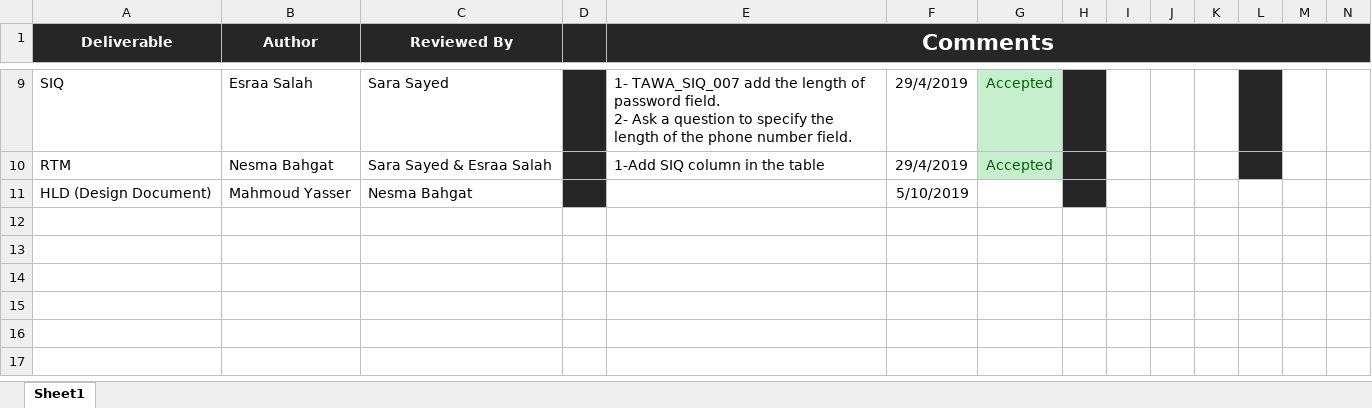
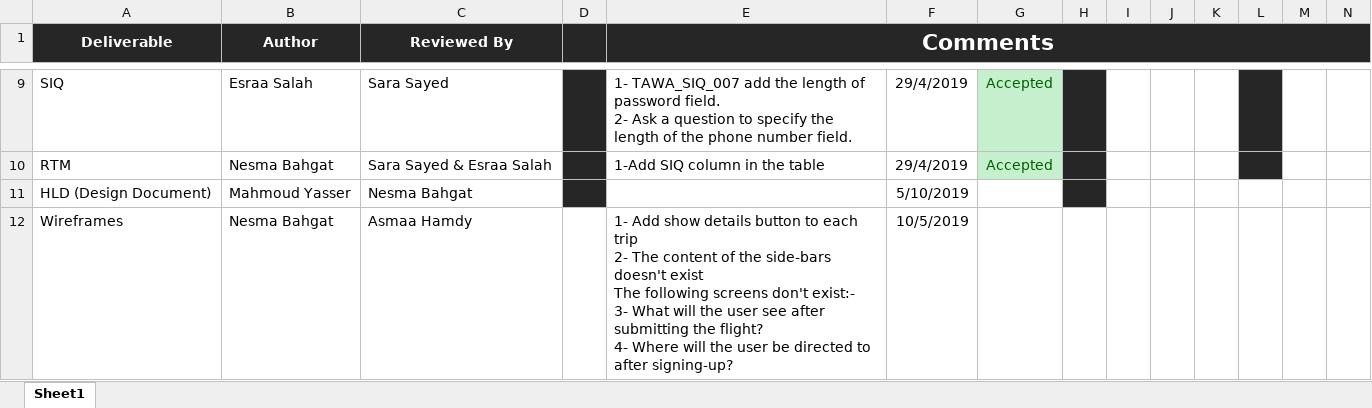
Before and after one commit to asmaahamdy250/Travel-Adviser-Web-Application, an Excel workbook: Review/Peer Review/TAWA_PeerReviewSheet.xlsx, sheet Sheet1, drawn as a sheet; only a part is shown, gaps mark what is left out; values as stored, in another font and other column widths than the file's, no borders; rows hold the shown columns only; ↵ is a line break in a cell; the diff names each change by its address in the sheet, - before the commit and + after, or states it on an @@ line.

Commit message:
Review Comments of the wireframes are added
Review Comments of the wireframes done by Nessma Bahgat are added to the peer review sheet

```diff
--- a/Review/Peer Review/TAWA_PeerReviewSheet.xlsx (sheet Sheet1)
+++ b/Review/Peer Review/TAWA_PeerReviewSheet.xlsx (sheet Sheet1)
+row 12: Wireframes | Nesma Bahgat | Asmaa Hamdy |  | 1- Add show details button to each trip ↵ 2- The content of the side-bars doesn't exist ↵ The following screens don't exist:- ↵ 3- What will the user see after submitting the flight? ↵ 4- Where will the user be directed to after signing-up? | 10/5/2019
```
